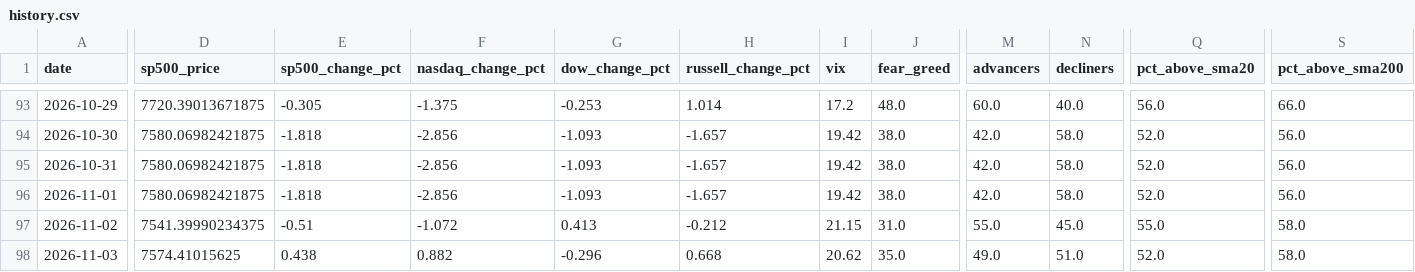
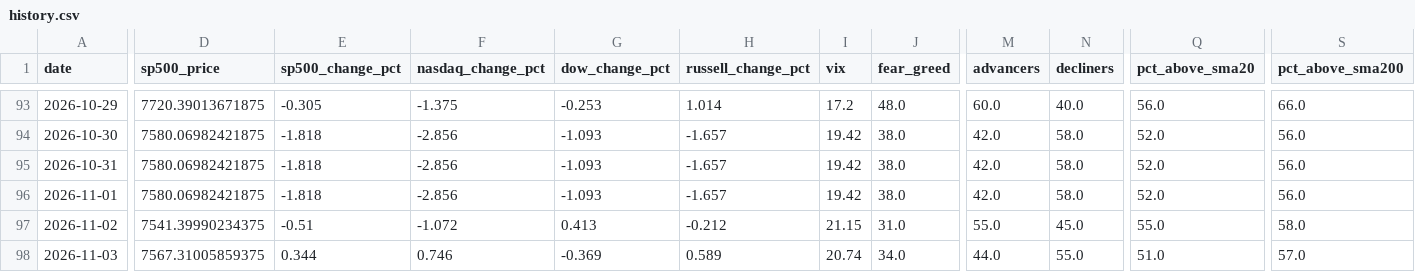
Before and after one commit to agent22793/market-dashboard, a CSV file: data/history.csv, drawn as a sheet; only a part is shown, gaps mark what is left out; the diff names each change by its address in the sheet, - before the commit and + after, or states it on an @@ line.

```diff
--- a/data/history.csv
+++ b/data/history.csv
-D98 (sp500_price): 7574.41015625
+D98 (sp500_price): 7567.31005859375
-E98 (sp500_change_pct): 0.438
+E98 (sp500_change_pct): 0.344
-F98 (nasdaq_change_pct): 0.882
+F98 (nasdaq_change_pct): 0.746
-G98 (dow_change_pct): -0.296
+G98 (dow_change_pct): -0.369
-H98 (russell_change_pct): 0.668
+H98 (russell_change_pct): 0.589
-I98 (vix): 20.62
+I98 (vix): 20.74
-J98 (fear_greed): 35.0
+J98 (fear_greed): 34.0
-M98 (advancers): 49.0
+M98 (advancers): 44.0
-N98 (decliners): 51.0
+N98 (decliners): 55.0
-Q98 (pct_above_sma20): 52.0
+Q98 (pct_above_sma20): 51.0
-S98 (pct_above_sma200): 58.0
+S98 (pct_above_sma200): 57.0
```
Also changed, not shown: 1 other file.
